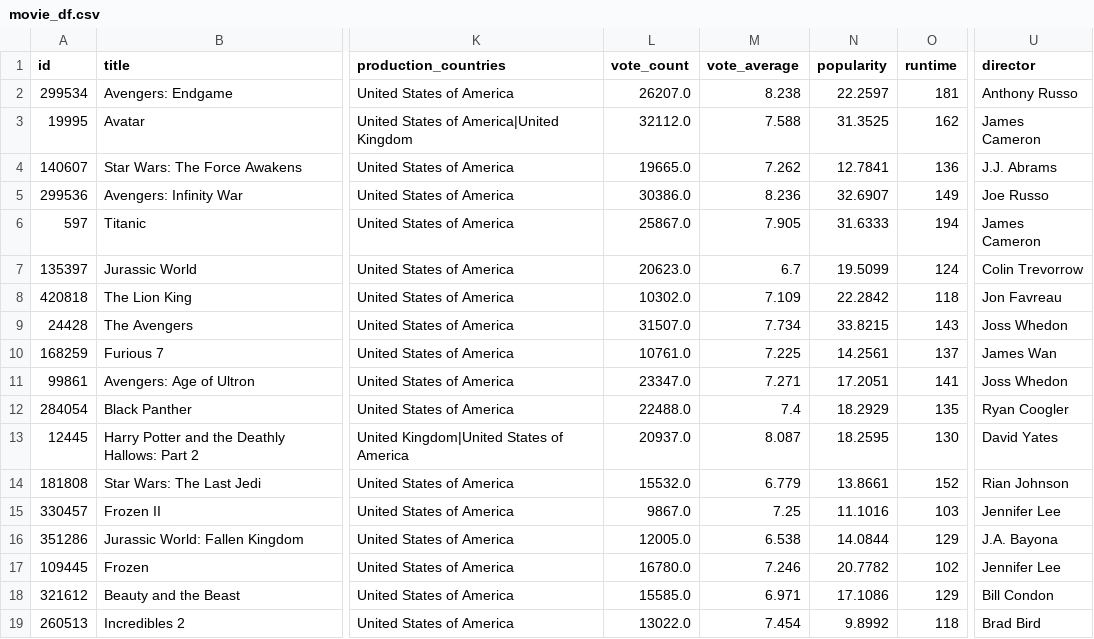
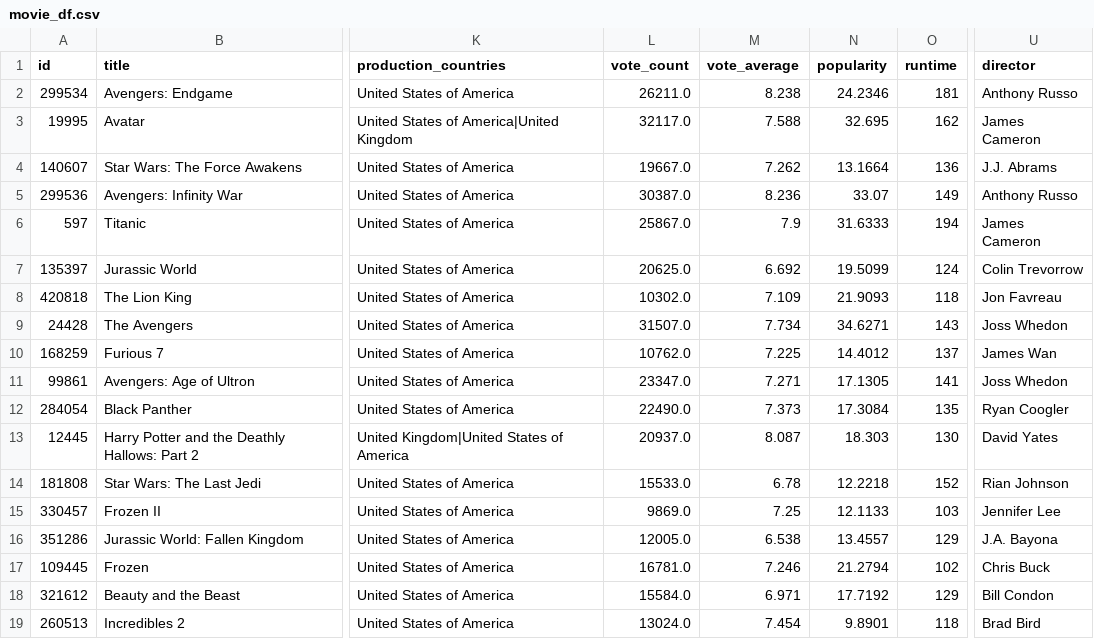
Before and after one commit to jefferyjapheth/data_engineering_project, a CSV file: data/processed/movie_df.csv, drawn as a sheet; only a part is shown, gaps mark what is left out; the diff names each change by its address in the sheet, - before the commit and + after, or states it on an @@ line.

```diff
--- a/data/processed/movie_df.csv
+++ b/data/processed/movie_df.csv
-L2 (vote_count): 26207.0
+L2 (vote_count): 26211.0
-N2 (popularity): 22.2597
+N2 (popularity): 24.2346
-L3 (vote_count): 32112.0
+L3 (vote_count): 32117.0
-N3 (popularity): 31.3525
+N3 (popularity): 32.695
-L4 (vote_count): 19665.0
+L4 (vote_count): 19667.0
-N4 (popularity): 12.7841
+N4 (popularity): 13.1664
-L5 (vote_count): 30386.0
+L5 (vote_count): 30387.0
-N5 (popularity): 32.6907
+N5 (popularity): 33.07
-U5 (director): Joe Russo
+U5 (director): Anthony Russo
-M6 (vote_average): 7.905
+M6 (vote_average): 7.9
-L7 (vote_count): 20623.0
+L7 (vote_count): 20625.0
-M7 (vote_average): 6.7
+M7 (vote_average): 6.692
-N8 (popularity): 22.2842
+N8 (popularity): 21.9093
-N9 (popularity): 33.8215
+N9 (popularity): 34.6271
-L10 (vote_count): 10761.0
+L10 (vote_count): 10762.0
-N10 (popularity): 14.2561
+N10 (popularity): 14.4012
-N11 (popularity): 17.2051
+N11 (popularity): 17.1305
-L12 (vote_count): 22488.0
+L12 (vote_count): 22490.0
-M12 (vote_average): 7.4
+M12 (vote_average): 7.373
-N12 (popularity): 18.2929
+N12 (popularity): 17.3084
-N13 (popularity): 18.2595
+N13 (popularity): 18.303
-L14 (vote_count): 15532.0
+L14 (vote_count): 15533.0
-M14 (vote_average): 6.779
+M14 (vote_average): 6.78
-N14 (popularity): 13.8661
+N14 (popularity): 12.2218
-L15 (vote_count): 9867.0
+L15 (vote_count): 9869.0
-N15 (popularity): 11.1016
+N15 (popularity): 12.1133
-N16 (popularity): 14.0844
+N16 (popularity): 13.4557
-L17 (vote_count): 16780.0
+L17 (vote_count): 16781.0
-N17 (popularity): 20.7782
+N17 (popularity): 21.2794
-U17 (director): Jennifer Lee
+U17 (director): Chris Buck
-L18 (vote_count): 15585.0
+L18 (vote_count): 15584.0
-N18 (popularity): 17.1086
+N18 (popularity): 17.7192
-L19 (vote_count): 13022.0
+L19 (vote_count): 13024.0
-N19 (popularity): 9.8992
+N19 (popularity): 9.8901
```
Also changed, not shown: data/processed/processed_df.csv, 3 other files.
